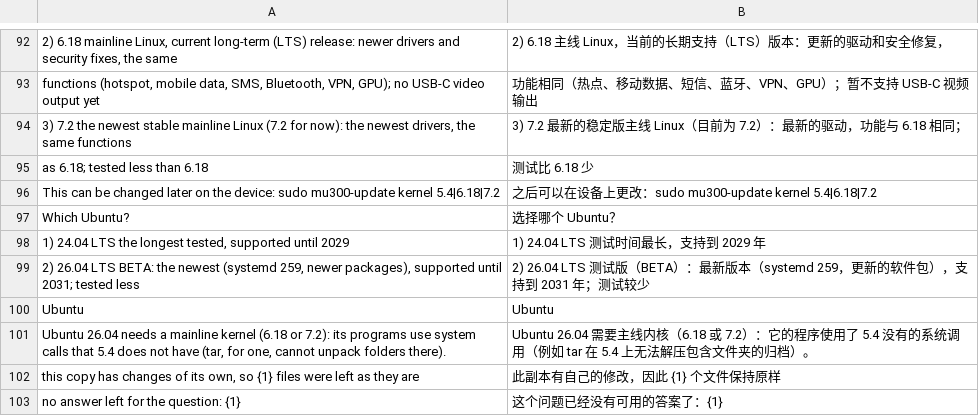
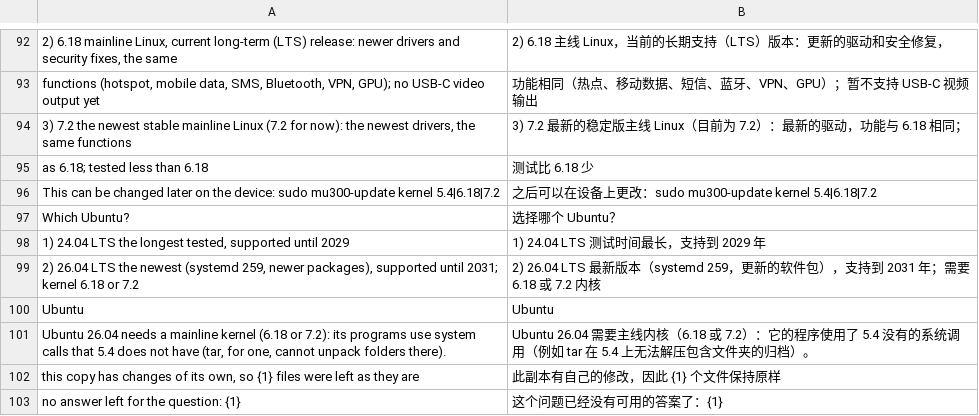
Before and after one commit to dikeckaan/mu300-linux, a TSV file: i18n/zh.tsv, drawn as a sheet; only a part is shown, gaps mark what is left out.

```diff
--- a/i18n/zh.tsv
+++ b/i18n/zh.tsv
@@ -98,3 +98,3 @@ Which Ubuntu?	选择哪个 Ubuntu？
 1) 24.04 LTS  the longest tested, supported until 2029	1) 24.04 LTS  测试时间最长，支持到 2029 年
-2) 26.04 LTS  BETA: the newest (systemd 259, newer packages), supported until 2031; tested less	2) 26.04 LTS  测试版（BETA）：最新版本（systemd 259，更新的软件包），支持到 2031 年；测试较少
+2) 26.04 LTS  the newest (systemd 259, newer packages), supported until 2031; kernel 6.18 or 7.2	2) 26.04 LTS  最新版本（systemd 259，更新的软件包），支持到 2031 年；需要 6.18 或 7.2 内核
 Ubuntu	Ubuntu
```
Also changed, not shown: i18n/tr.tsv, 4 other files.
